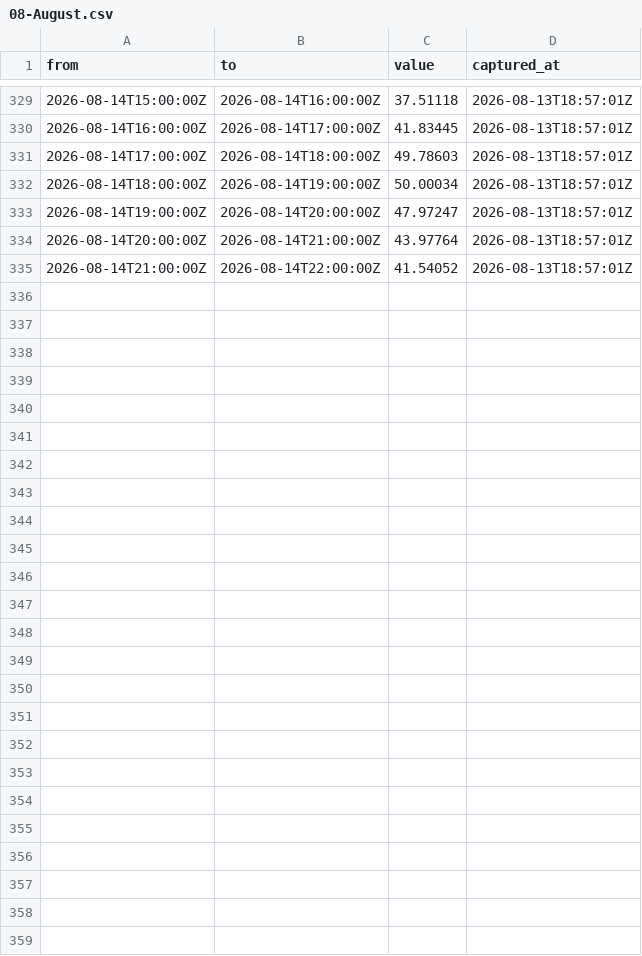
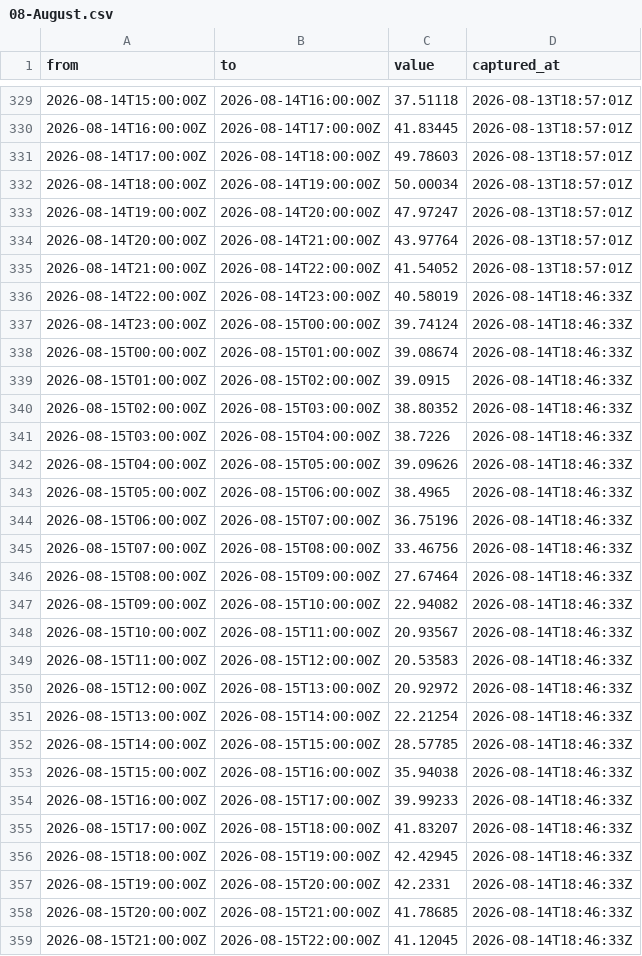
Before and after one commit to Gallenkamp/Talmarkt.flex-Preise, a CSV file: data/2026/08-August.csv, drawn as a sheet; only a part is shown, gaps mark what is left out.

```diff
--- a/data/2026/08-August.csv
+++ b/data/2026/08-August.csv
@@ -335 +335,25 @@ from,to,value,captured_at
 "2026-08-14T21:00:00Z","2026-08-14T22:00:00Z","41.54052","2026-08-13T18:57:01Z"
+"2026-08-14T22:00:00Z","2026-08-14T23:00:00Z","40.58019","2026-08-14T18:46:33Z"
+"2026-08-14T23:00:00Z","2026-08-15T00:00:00Z","39.74124","2026-08-14T18:46:33Z"
+"2026-08-15T00:00:00Z","2026-08-15T01:00:00Z","39.08674","2026-08-14T18:46:33Z"
+"2026-08-15T01:00:00Z","2026-08-15T02:00:00Z","39.0915","2026-08-14T18:46:33Z"
+"2026-08-15T02:00:00Z","2026-08-15T03:00:00Z","38.80352","2026-08-14T18:46:33Z"
+"2026-08-15T03:00:00Z","2026-08-15T04:00:00Z","38.7226","2026-08-14T18:46:33Z"
+"2026-08-15T04:00:00Z","2026-08-15T05:00:00Z","39.09626","2026-08-14T18:46:33Z"
+"2026-08-15T05:00:00Z","2026-08-15T06:00:00Z","38.4965","2026-08-14T18:46:33Z"
+"2026-08-15T06:00:00Z","2026-08-15T07:00:00Z","36.75196","2026-08-14T18:46:33Z"
+"2026-08-15T07:00:00Z","2026-08-15T08:00:00Z","33.46756","2026-08-14T18:46:33Z"
+"2026-08-15T08:00:00Z","2026-08-15T09:00:00Z","27.67464","2026-08-14T18:46:33Z"
+"2026-08-15T09:00:00Z","2026-08-15T10:00:00Z","22.94082","2026-08-14T18:46:33Z"
+"2026-08-15T10:00:00Z","2026-08-15T11:00:00Z","20.93567","2026-08-14T18:46:33Z"
+"2026-08-15T11:00:00Z","2026-08-15T12:00:00Z","20.53583","2026-08-14T18:46:33Z"
+"2026-08-15T12:00:00Z","2026-08-15T13:00:00Z","20.92972","2026-08-14T18:46:33Z"
+"2026-08-15T13:00:00Z","2026-08-15T14:00:00Z","22.21254","2026-08-14T18:46:33Z"
+"2026-08-15T14:00:00Z","2026-08-15T15:00:00Z","28.57785","2026-08-14T18:46:33Z"
+"2026-08-15T15:00:00Z","2026-08-15T16:00:00Z","35.94038","2026-08-14T18:46:33Z"
+"2026-08-15T16:00:00Z","2026-08-15T17:00:00Z","39.99233","2026-08-14T18:46:33Z"
+"2026-08-15T17:00:00Z","2026-08-15T18:00:00Z","41.83207","2026-08-14T18:46:33Z"
+"2026-08-15T18:00:00Z","2026-08-15T19:00:00Z","42.42945","2026-08-14T18:46:33Z"
+"2026-08-15T19:00:00Z","2026-08-15T20:00:00Z","42.2331","2026-08-14T18:46:33Z"
+"2026-08-15T20:00:00Z","2026-08-15T21:00:00Z","41.78685","2026-08-14T18:46:33Z"
+"2026-08-15T21:00:00Z","2026-08-15T22:00:00Z","41.12045","2026-08-14T18:46:33Z"
```
Also changed, not shown: data/epex/2026/08-August.csv, data/forecasts/2026/08-August.csv.
